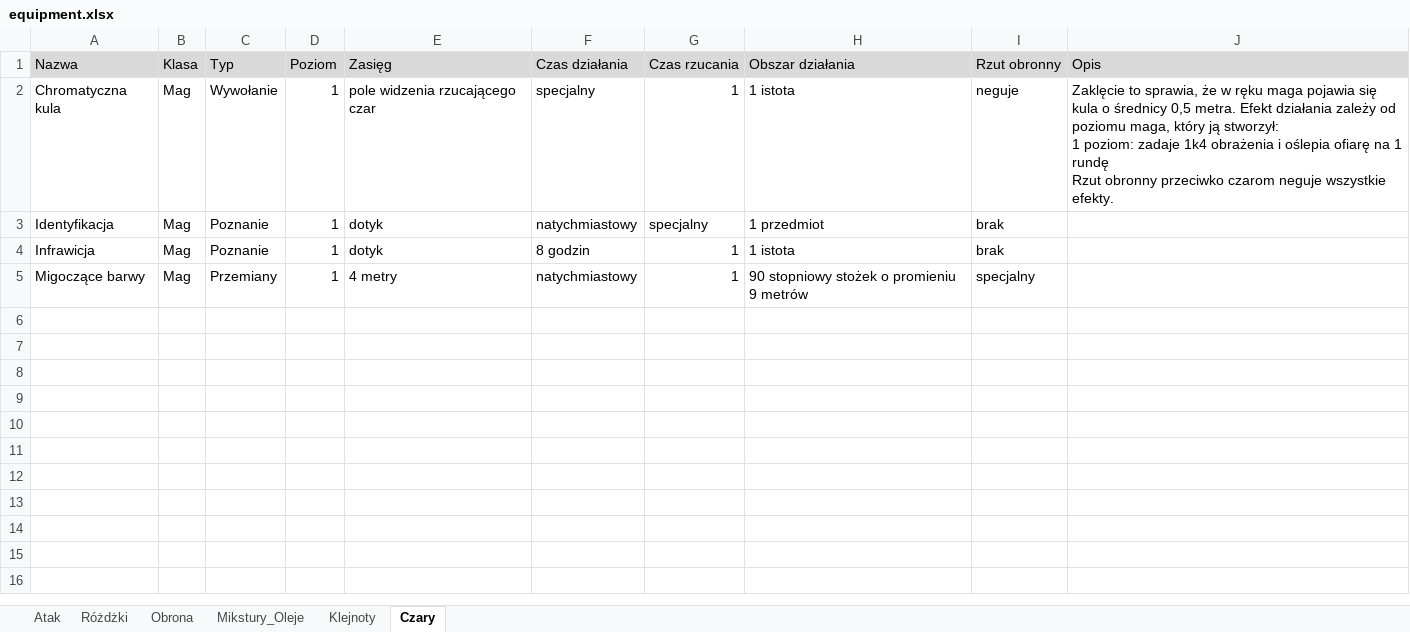
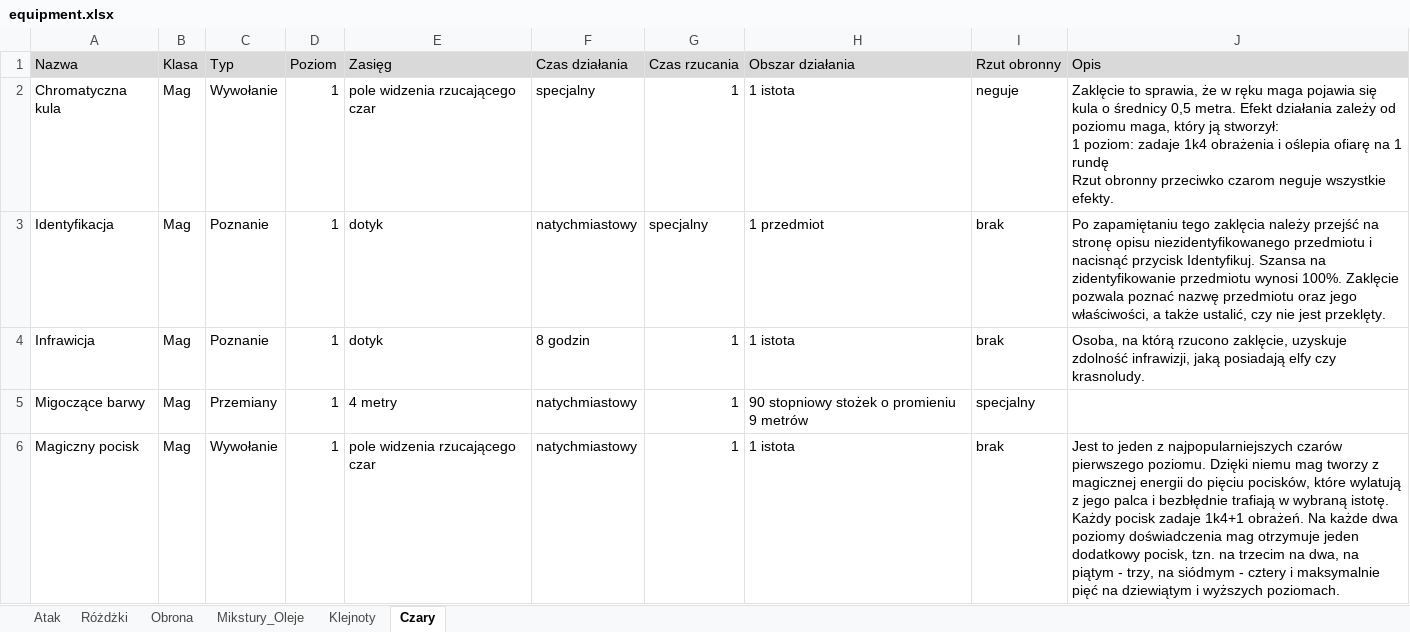
Before and after one commit to mbarylsk/rpg-data, an Excel workbook: IceWind_Dale/equipment.xlsx, sheet Czary, drawn as a sheet; values as stored, in another font and other column widths than the file's, no borders; the diff names each change by its address in the sheet, - before the commit and + after, or states it on an @@ line.

Commit message:
IceWindDale - new equipment added

```diff
--- a/IceWind_Dale/equipment.xlsx (sheet Czary)
+++ b/IceWind_Dale/equipment.xlsx (sheet Czary)
-J3 (Opis): (empty)
+J3 (Opis): Po zapamiętaniu tego zaklęcia należy przejść na stronę opisu niezidentyfikowanego przedmiotu i nacisnąć przycisk Identyfikuj. Szansa na zidentyfikowanie przedmiotu wynosi 100%. Zaklęcie pozwala poznać nazwę przedmiotu oraz jego właściwości, a także ustalić, czy nie jest przeklęty.
-J4 (Opis): (empty)
+J4 (Opis): Osoba, na którą rzucono zaklęcie, uzyskuje zdolność infrawizji, jaką posiadają elfy czy krasnoludy.
+row 6: Magiczny pocisk | Mag | Wywołanie | 1 | pole widzenia rzucającego czar | natychmiastowy | 1 | 1 istota | brak | Jest to jeden z najpopularniejszych czarów pierwszego poziomu. Dzięki niemu mag tworzy z magicznej energii do pięciu pocisków, które wylatują z jego palca i bezbłędnie trafiają w wybraną istotę. Każdy pocisk zadaje 1k4+1 obrażeń. Na każde dwa poziomy doświadczenia mag otrzymuje jeden dodatkowy pocisk, tzn. na trzecim na dwa, na piątym - trzy, na siódmym - cztery i maksymalnie pięć na dziewiątym i wyższych poziomach.
```
Also changed, not shown: sheet Klejnoty.
